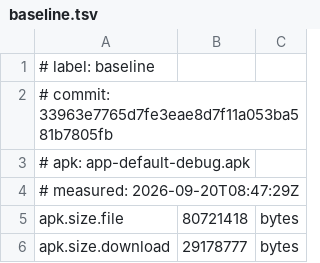
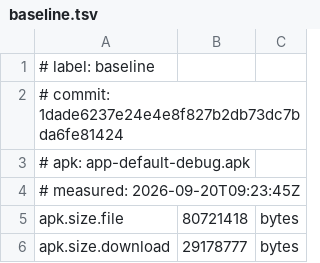
Before and after one commit to andashi/home, a TSV file: e2e/measurements/baseline.tsv, drawn as a sheet; only a part is shown; the diff covers the shown part only.

Commit message:
e2e: re-measure the baseline under the same protocol as the rest
The baseline was a single runtime cycle, the current point three. Comparing
them compared two protocols, which is exactly the mistake the spread lines
were added to prevent, and the baseline is the anchor the whole diet will be
measured against at the end.

Rebuilt at 1dade623 in a throwaway worktree - the APK came out byte-identical
to the original baseline build, so the comparison is against the same
artifact as before - and measured with --runs 3.

What the series has actually achieved so far, now that both ends share a
protocol:

  gradle.modules            53 -> 52
  apk.size.dex              -214 KB
  apk.size.arsc             -44.7 KB
  apk.size.download         -87 KB
  dex.method_refs           -703
  cpu.home_screen_charging  89.20% -> 3.10% of a core

and, against expectation, no measurable memory win: mem.pss.total came out
5.2% *higher*, inside spreads of 6.9% and 3.0%. Removing a whole module and
an always-on animation did not move the launcher's resident memory in a way
this harness can see. Saying so is the point of having built it.

The charging figure is the one runtime result far enough outside the spread
to quote. Cold start (-21.9% against ~28% spread) is not, and neither is
cpu.home_screen, whose spread reached 247%.

The spread is not stable across measurements either: the same metric
reported 6.9% and 3.0% in the two --runs 3 measurements here, which is now
noted with the rest of the caveats.

Part of the module diet (#20).

```diff
--- a/e2e/measurements/baseline.tsv
+++ b/e2e/measurements/baseline.tsv
@@ -1,5 +1,5 @@
 # label: baseline
-# commit: 33963e7765d7fe3eae8d7f11a053ba581b7805fb
+# commit: 1dade6237e24e4e8f827b2db73dc7bda6fe81424
 # apk: app-default-debug.apk
-# measured: 2026-09-20T08:47:29Z
+# measured: 2026-09-20T09:23:45Z
 apk.size.file	80721418	bytes
```
Also changed, not shown: 12 added rows, 2 removed rows and 10 edited cells elsewhere in this file, 1 other file.
